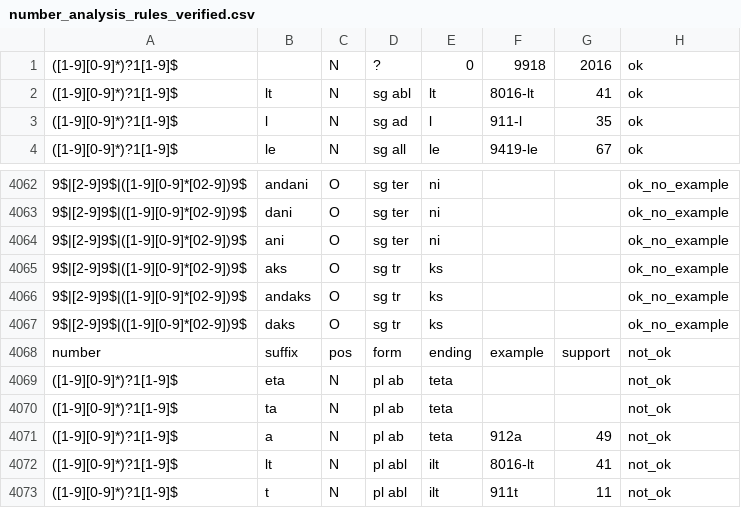
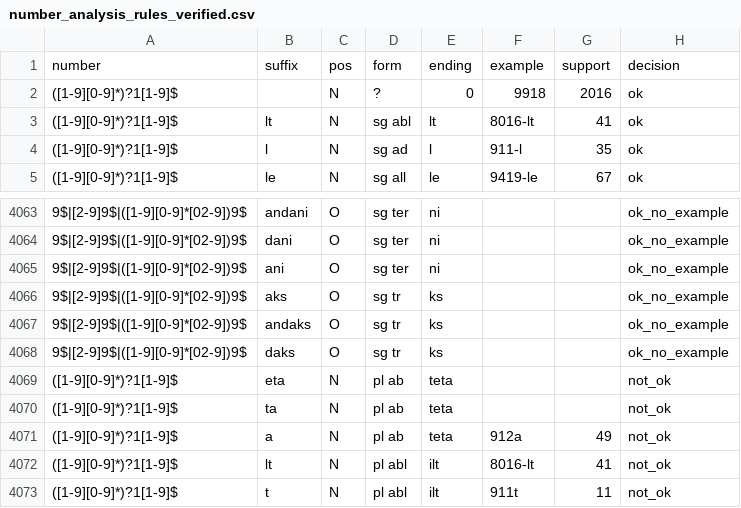
Before and after one commit to estnltk/koondkorpus-experiments, a CSV file: morph/results/number_analysis_rules_verified.csv, drawn as a sheet; only a part is shown, gaps mark what is left out.

```diff
--- a/morph/results/number_analysis_rules_verified.csv
+++ b/morph/results/number_analysis_rules_verified.csv
@@ -1 +1,2 @@
+number,suffix,pos,form,ending,example,support,decision
 ([1-9][0-9]*)?1[1-9]$,,N,?,0,9918,2016,ok
@@ -4067,3 +4068,2 @@
 9$|[2-9]9$|([1-9][0-9]*[02-9])9$,daks,O,sg tr,ks,,,ok_no_example
-number,suffix,pos,form,ending,example,support,not_ok
 ([1-9][0-9]*)?1[1-9]$,eta,N,pl ab,teta,,,not_ok
```
